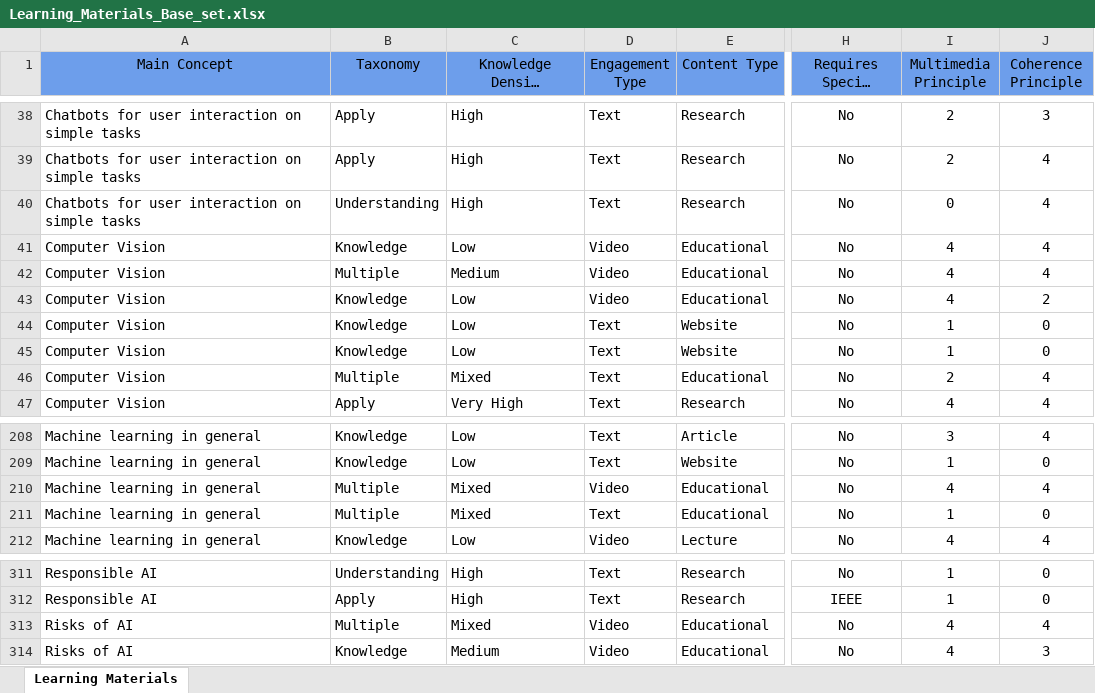
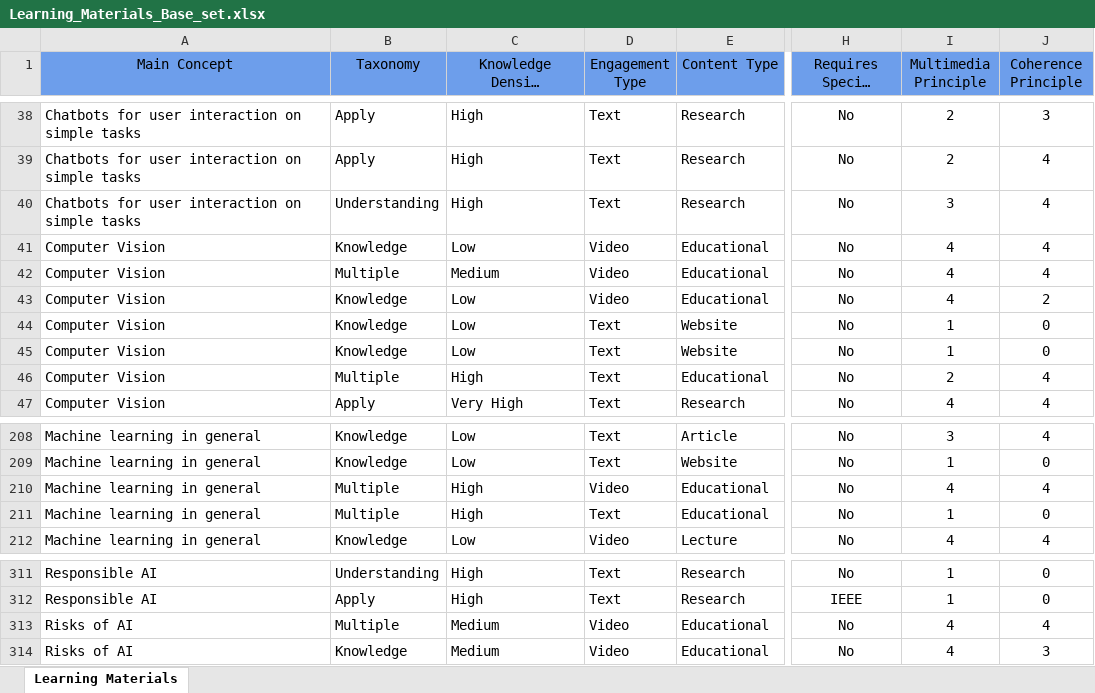
Before and after one commit to sean-mochocki/PhD_Work, an Excel workbook: PLP_Rubric_Project/Data/Learning_Materials_Base_set.xlsx, sheet Learning Materials, drawn as a sheet; only a part is shown, gaps mark what is left out; long unchanged cells end in …; values as stored, in another font and other column widths than the file's, no borders; conditional formats not drawn; the diff names each change by its address in the sheet, - before the commit and + after, or states it on an @@ line.

```diff
--- a/PLP_Rubric_Project/Data/Learning_Materials_Base_set.xlsx (sheet Learning Materials)
+++ b/PLP_Rubric_Project/Data/Learning_Materials_Base_set.xlsx (sheet Learning Materials)
-I40 (Multimedia Principle): 0
+I40 (Multimedia Principle): 3
-C46 (Knowledge Density (Subjective)): Mixed
+C46 (Knowledge Density (Subjective)): High
-C210:C211 (Knowledge Density (Subjective)): Mixed
+C210:C211 (Knowledge Density (Subjective)): High
-C313 (Knowledge Density (Subjective)): Mixed
+C313 (Knowledge Density (Subjective)): Medium
```
Also changed, not shown: Rubric_project/Data/Learning_Materials_Base_set.xlsx, 4 other files.
